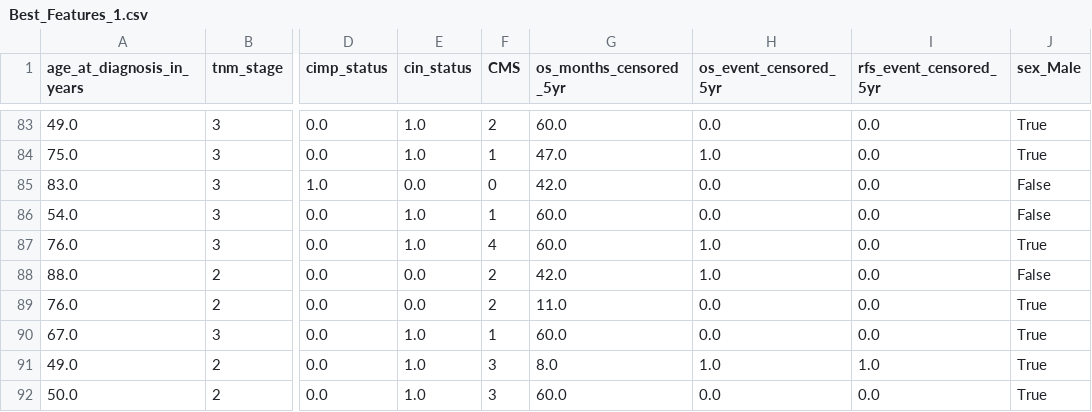
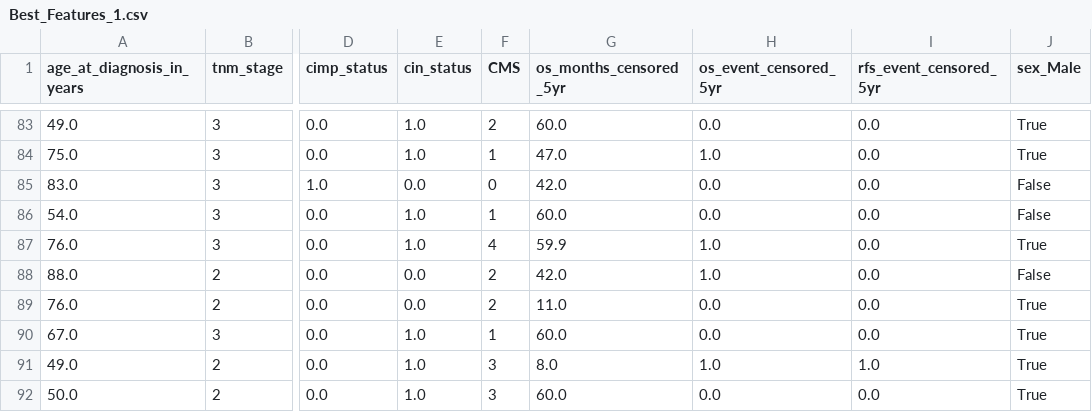
Before and after one commit to Asterix18/CSC_Project, a CSV file: Model/Files/5yr/RSFFeatureSets/Best_Features_1.csv, drawn as a sheet; only a part is shown, gaps mark what is left out; the diff names each change by its address in the sheet, - before the commit and + after, or states it on an @@ line.

```diff
--- a/Model/Files/5yr/RSFFeatureSets/Best_Features_1.csv
+++ b/Model/Files/5yr/RSFFeatureSets/Best_Features_1.csv
-G87 (os_months_censored_5yr): 60.0
+G87 (os_months_censored_5yr): 59.9
```
Also changed, not shown: Model/Files/5yr/RSFFeatureSets/Best_Features_2.csv, Model/Files/5yr/RSFFeatureSets/Best_Features_3.csv, 17 other files.
